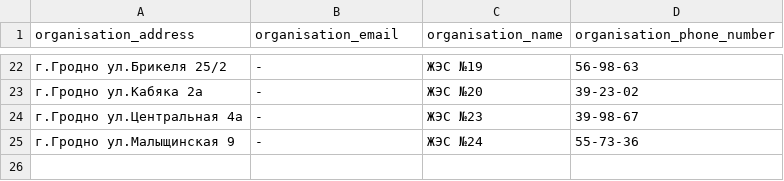
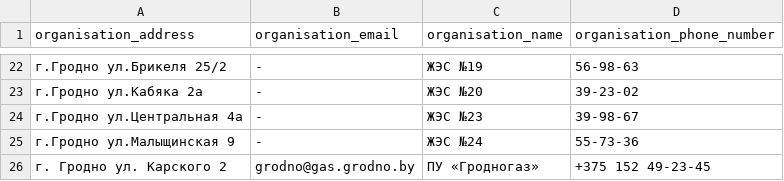
Before and after one commit to MellOleg/DiplomProject_by_ogee, a CSV file: src/main/resources/db/changelog/add-organisations-original.csv, drawn as a sheet; only a part is shown, gaps mark what is left out; the diff names each change by its address in the sheet, - before the commit and + after, or states it on an @@ line.

Commit message:
service to org list changes

```diff
--- a/src/main/resources/db/changelog/add-organisations-original.csv
+++ b/src/main/resources/db/changelog/add-organisations-original.csv
+row 26: г. Гродно ул. Карского 2 | grodno@gas.grodno.by | ПУ «Гродногаз» | +375 152 49-23-45
```
Also changed, not shown: src/main/resources/db/changelog/add-mapping-original.csv, 1 other file.
